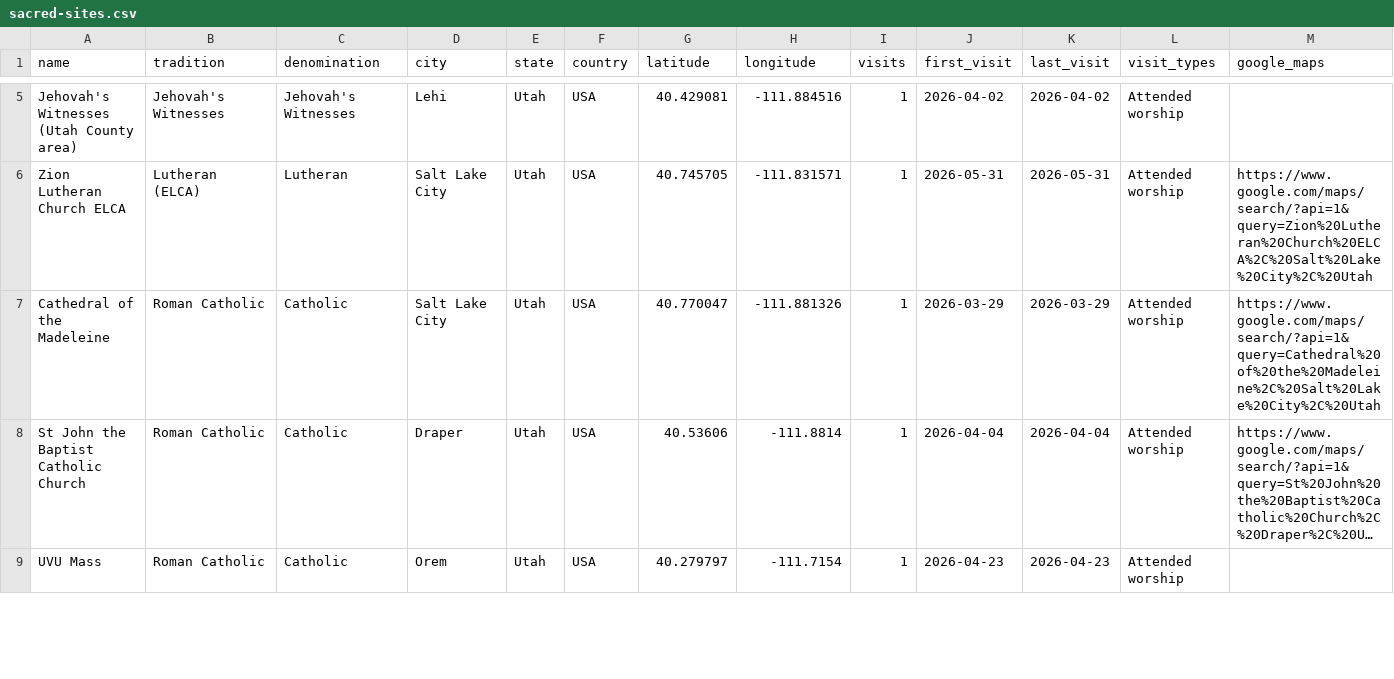
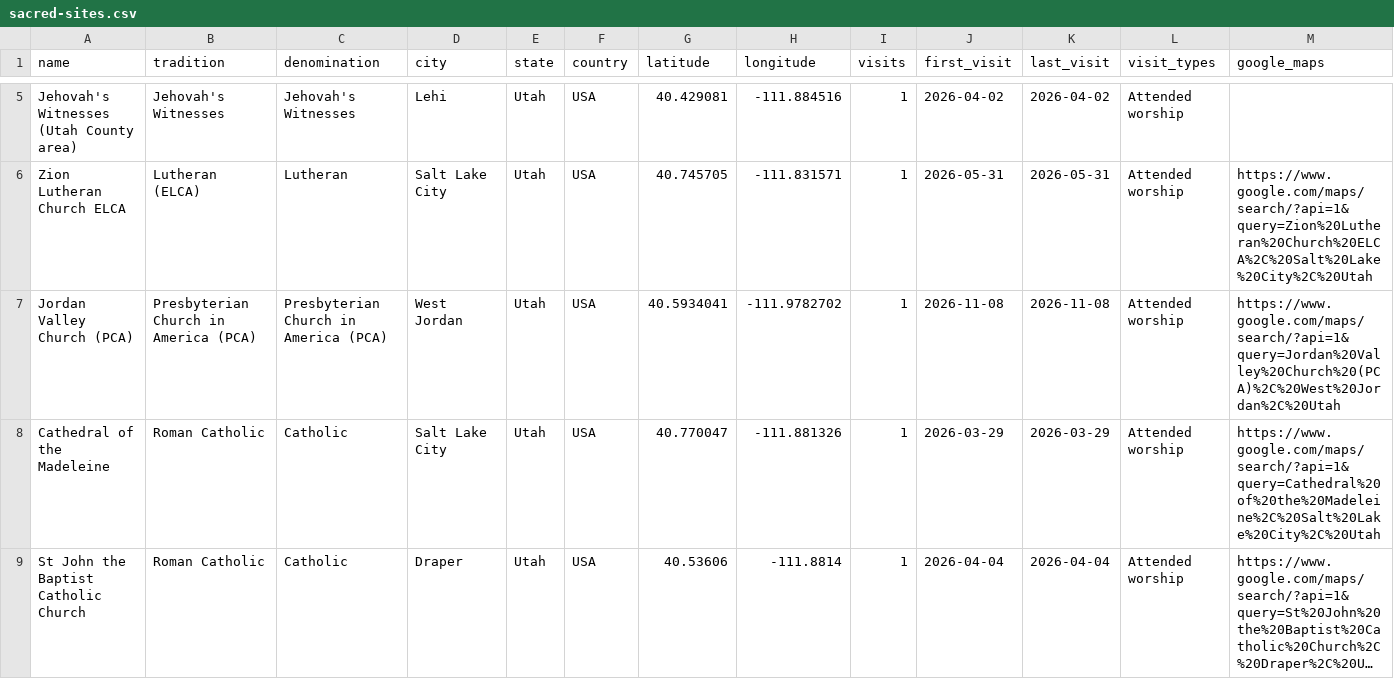
Before and after one commit to Samuel-Baird/Samuelbaird.com, a CSV file: data/sacred-sites.csv, drawn as a sheet; only a part is shown, gaps mark what is left out; the shorter side is filled out with more unchanged rows; long unchanged cells end in ….

```diff
--- a/data/sacred-sites.csv
+++ b/data/sacred-sites.csv
@@ -6,2 +6,3 @@ Jehovah's Witnesses (Utah County area),Jehovah's Witnesses,Jehovah's Witnesses,L
 Zion Lutheran Church ELCA,Lutheran (ELCA),Lutheran,Salt Lake City,Utah,USA,40.745705,-111.831571,1,2026-05-31,2026-05-31,Attended worship,https://www.google.com/maps/search/?api=1&query=Zion%20Lutheran%20Church%20ELCA%2C%20Salt%20Lake%20City%2C%20Utah
+Jordan Valley Church (PCA),Presbyterian Church in America (PCA),Presbyterian Church in America (PCA),West Jordan,Utah,USA,40.5934041,-111.9782702,1,2026-11-08,2026-11-08,Attended worship,https://www.google.com/maps/search/?api=1&query=Jordan%20Valley%20Church%20(PCA)%2C%20West%20Jordan%2C%20Utah
 Cathedral of the Madeleine,Roman Catholic,Catholic,Salt Lake City,Utah,USA,40.770047,-111.881326,1,2026-03-29,2026-03-29,Attended worship,https://www.google.com/maps/search/?api=1&query=Cathedral%20of%20the%20Madeleine%2C%20Salt%20Lake%20City%2C%20Utah
```
Also changed, not shown: 16 other files.
